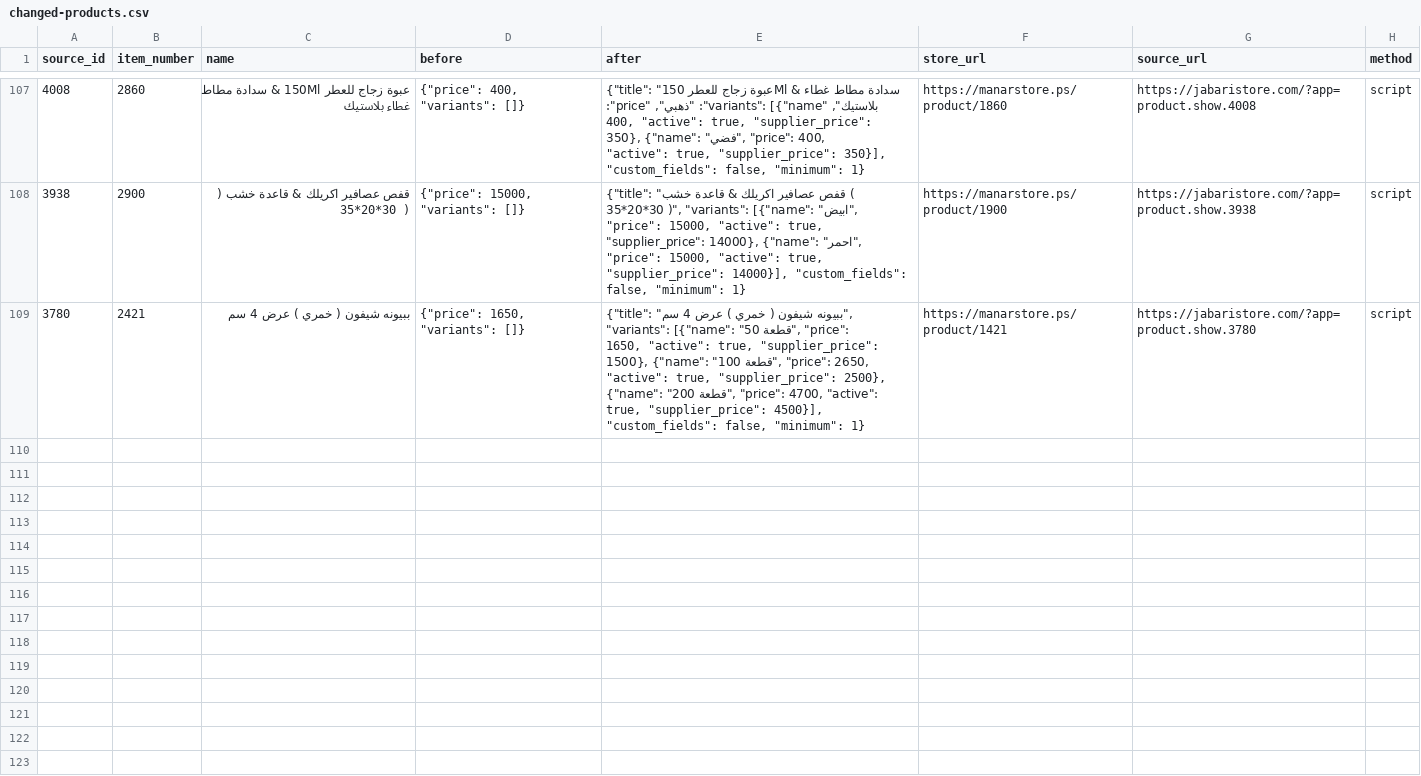
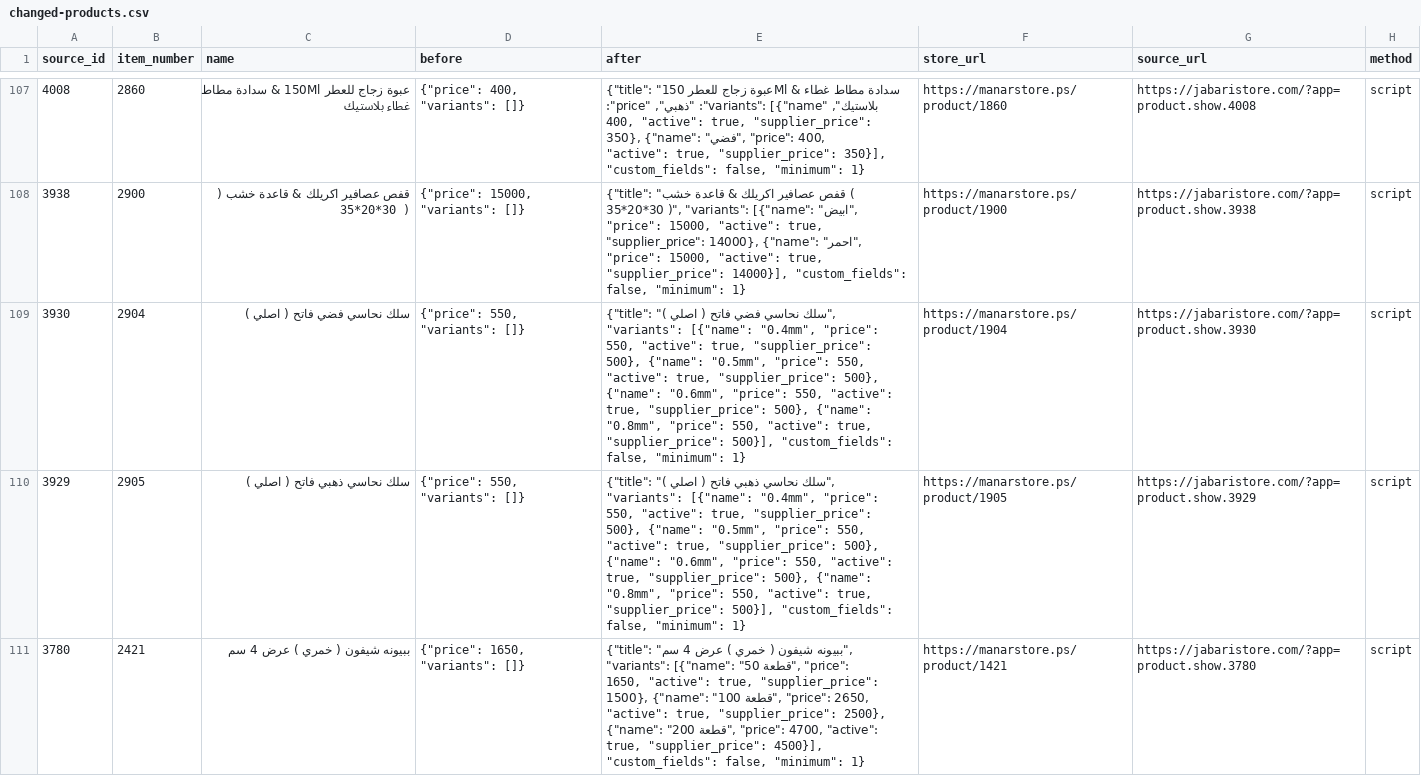
Before and after one commit to mahmoudalkaraki96-cloud/manar-store, a CSV file: docs/jabari-variant-audit/changed-products.csv, drawn as a sheet; only a part is shown, gaps mark what is left out; the diff names each change by its address in the sheet, - before the commit and + after, or states it on an @@ line.

```diff
--- a/docs/jabari-variant-audit/changed-products.csv
+++ b/docs/jabari-variant-audit/changed-products.csv
+row 109: 3930 | 2904 | سلك نحاسي فضي فاتح ( اصلي ) | {"price": 550, "variants": []} | {"title": "سلك نحاسي فضي فاتح ( اصلي )", "variants": [{"name": "0.4mm", "price": 550, "active": true, "supplier_price": 500}, {"name": "0.5mm", "price": 550, "active": true, "supplier_price": 500}, {"name": "0.6mm", "price": 550, "active": true, "supplier_price": 500}, {"name": "0.8mm", "price": 550, "active": true, "supplier_price": 500}], "custom_fields": false, "minimum": 1} | https://manarstore.ps/product/1904 | https://jabaristore.com/?app=product.show.3930 | script
+row 110: 3929 | 2905 | سلك نحاسي ذهبي فاتح ( اصلي ) | {"price": 550, "variants": []} | {"title": "سلك نحاسي ذهبي فاتح ( اصلي )", "variants": [{"name": "0.4mm", "price": 550, "active": true, "supplier_price": 500}, {"name": "0.5mm", "price": 550, "active": true, "supplier_price": 500}, {"name": "0.6mm", "price": 550, "active": true, "supplier_price": 500}, {"name": "0.8mm", "price": 550, "active": true, "supplier_price": 500}], "custom_fields": false, "minimum": 1} | https://manarstore.ps/product/1905 | https://jabaristore.com/?app=product.show.3929 | script
```
Also changed, not shown: 4 other files.
